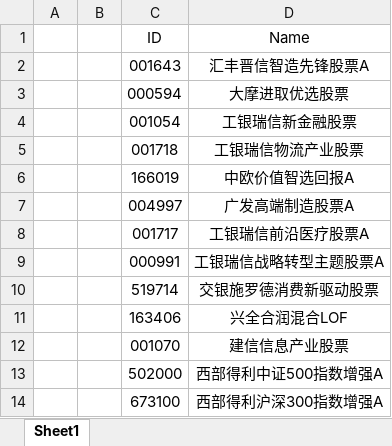
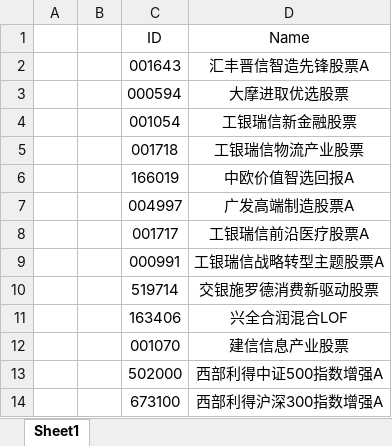
Before and after one commit to Chlorine1816/DailyTools, an Excel workbook: data/Invest_FundList.xlsx, sheet Sheet1, drawn as a sheet; values as stored, in another font and other column widths than the file's, no borders; the diff names each change by its address in the sheet, - before the commit and + after, or states it on an @@ line.

```diff
--- a/data/Invest_FundList.xlsx (sheet Sheet1)
+++ b/data/Invest_FundList.xlsx (sheet Sheet1)
-D13 (Name): 西部得利中证500指数增强A
+D13 (Name): 西部利得中证500指数增强A
-D14 (Name): 西部得利沪深300指数增强A
+D14 (Name): 西部利得沪深300指数增强A
```
Also changed, not shown: 3 other files.
